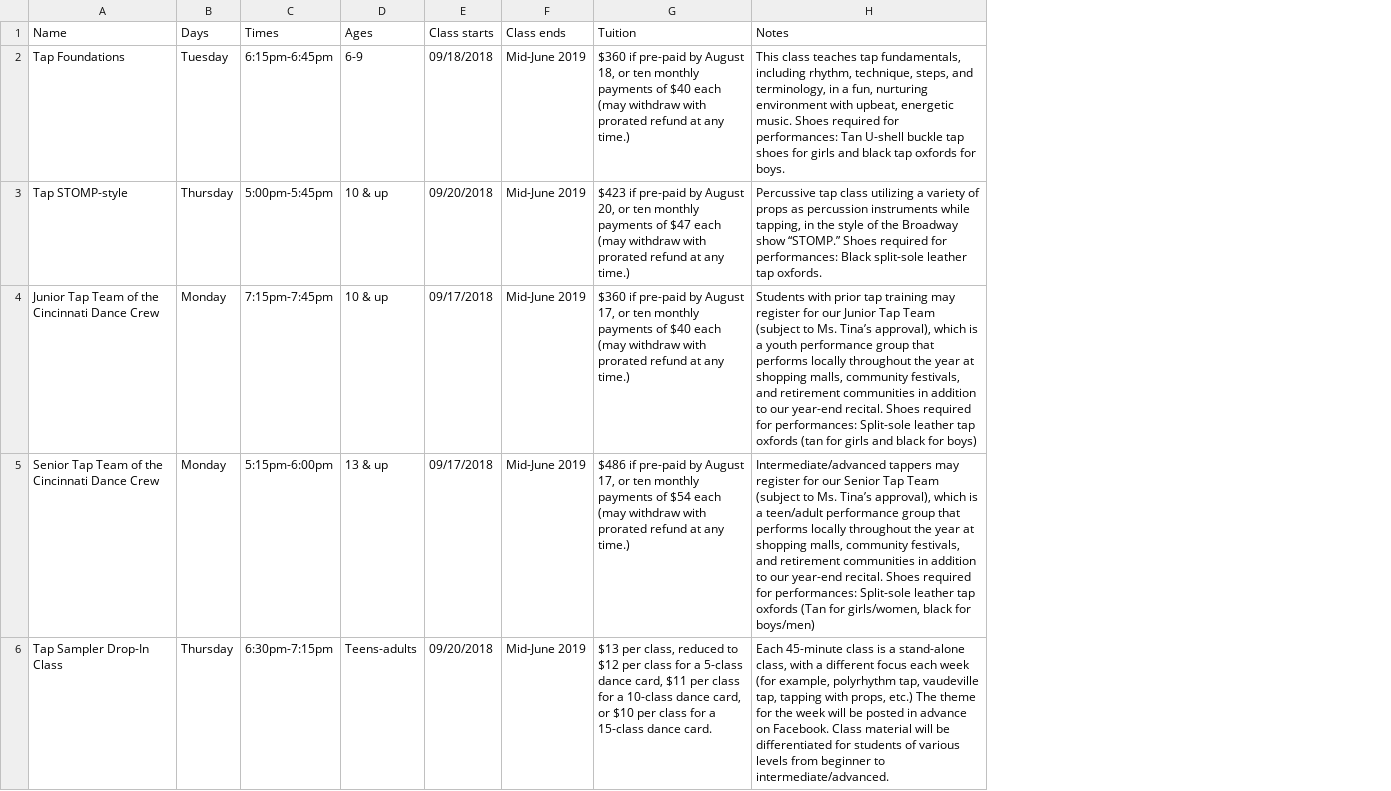
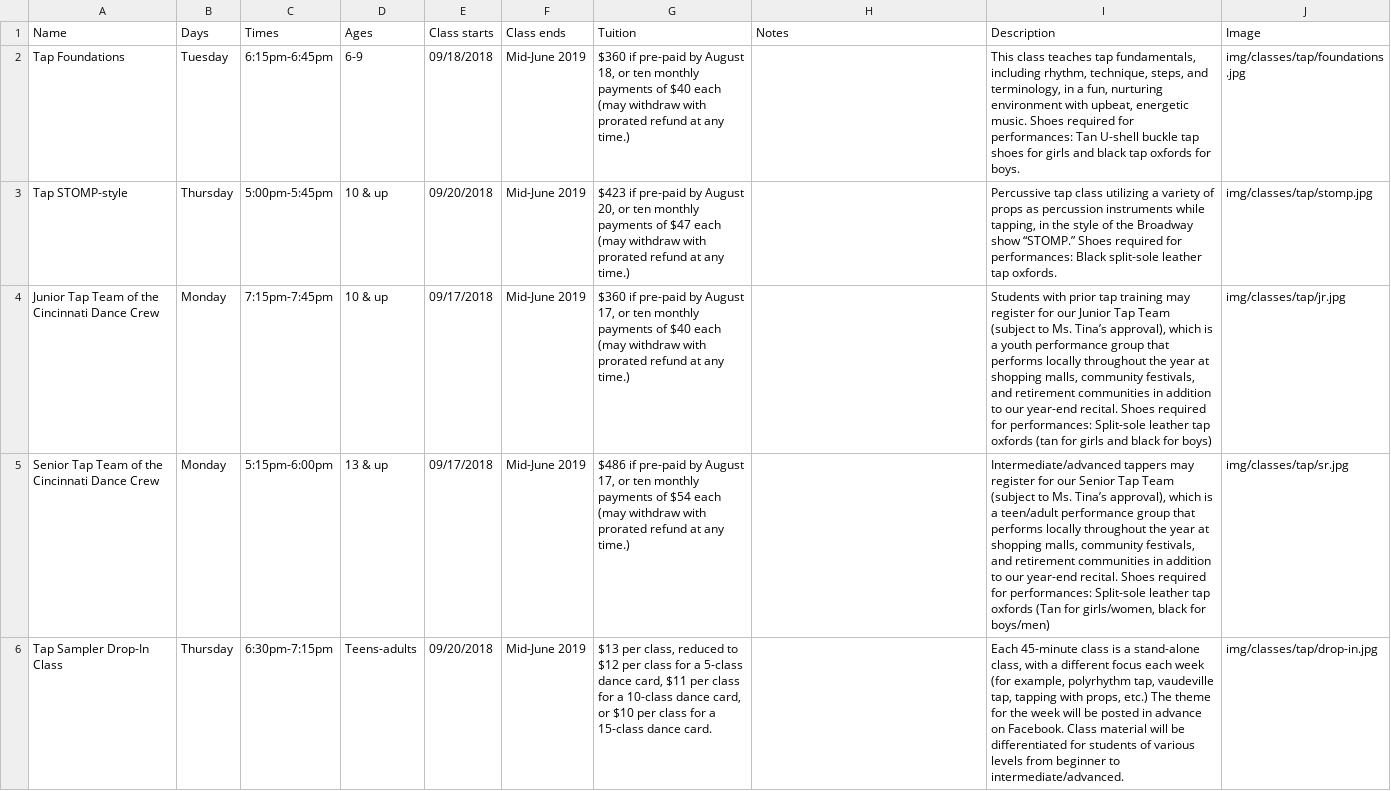
Before and after one commit to johnameyer/cincinnati-dance-website, a CSV file: data/tap.csv, drawn as a sheet; the diff names each change by its address in the sheet, - before the commit and + after, or states it on an @@ line.

```diff
--- a/data/tap.csv
+++ b/data/tap.csv
+column I (Description), rows 2-6: This class teaches tap fundamentals, including rhythm, technique, steps, and terminology, in a fun, nurturing environment with upbeat, energetic music. Shoes required for performances: Tan U-shell buckle tap shoes for girls and black tap oxfords for boys. | Percussive tap class utilizing a variety of props as percussion instruments while tapping, in the style of the Broadway show “STOMP.” Shoes required for performances: Black split-sole leather tap oxfords. | Students with prior tap training may register for our Junior Tap Team (subject to Ms. Tina’s approval), which is a youth performance group that performs locally throughout the year at shopping malls, community festivals, and retirement communities in addition to our year-end recital. Shoes required for performances: Split-sole leather tap oxfords (tan for girls and black for boys) | Intermediate/advanced tappers may register for our Senior Tap Team (subject to Ms. Tina’s approval), which is a teen/adult performance group that performs locally throughout the year at shopping malls, community festivals, and retirement communities in addition to our year-end recital. Shoes required for performances: Split-sole leather tap oxfords (Tan for girls/women, black for boys/men) | Each 45-minute class is a stand-alone class, with a different focus each week (for example, polyrhythm tap, vaudeville tap, tapping with props, etc.) The theme for the week will be posted in advance on Facebook. Class material will be differentiated for students of various levels from beginner to intermediate/advanced.
+column J (Image), rows 2-6: img/classes/tap/foundations.jpg | img/classes/tap/stomp.jpg | img/classes/tap/jr.jpg | img/classes/tap/sr.jpg | img/classes/tap/drop-in.jpg
-H2 (Notes): This class teaches tap fundamentals, including rhythm, technique, steps, and terminology, in a fun, nurturing environment with upbeat, energetic music. Shoes required for performances: Tan U-shell buckle tap shoes for girls and black tap oxfords for boys.
+H2 (Notes): (empty)
-H3 (Notes): Percussive tap class utilizing a variety of props as percussion instruments while tapping, in the style of the Broadway show “STOMP.” Shoes required for performances: Black split-sole leather tap oxfords.
+H3 (Notes): (empty)
-H4 (Notes): Students with prior tap training may register for our Junior Tap Team (subject to Ms. Tina’s approval), which is a youth performance group that performs locally throughout the year at shopping malls, community festivals, and retirement communities in addition to our year-end recital. Shoes required for performances: Split-sole leather tap oxfords (tan for girls and black for boys)
+H4 (Notes): (empty)
-H5 (Notes): Intermediate/advanced tappers may register for our Senior Tap Team (subject to Ms. Tina’s approval), which is a teen/adult performance group that performs locally throughout the year at shopping malls, community festivals, and retirement communities in addition to our year-end recital. Shoes required for performances: Split-sole leather tap oxfords (Tan for girls/women, black for boys/men)
+H5 (Notes): (empty)
-H6 (Notes): Each 45-minute class is a stand-alone class, with a different focus each week (for example, polyrhythm tap, vaudeville tap, tapping with props, etc.) The theme for the week will be posted in advance on Facebook. Class material will be differentiated for students of various levels from beginner to intermediate/advanced.
+H6 (Notes): (empty)
```
Also changed, not shown: data/ballet.csv, data/contemporary-acro-dance.csv, 29 other files.
